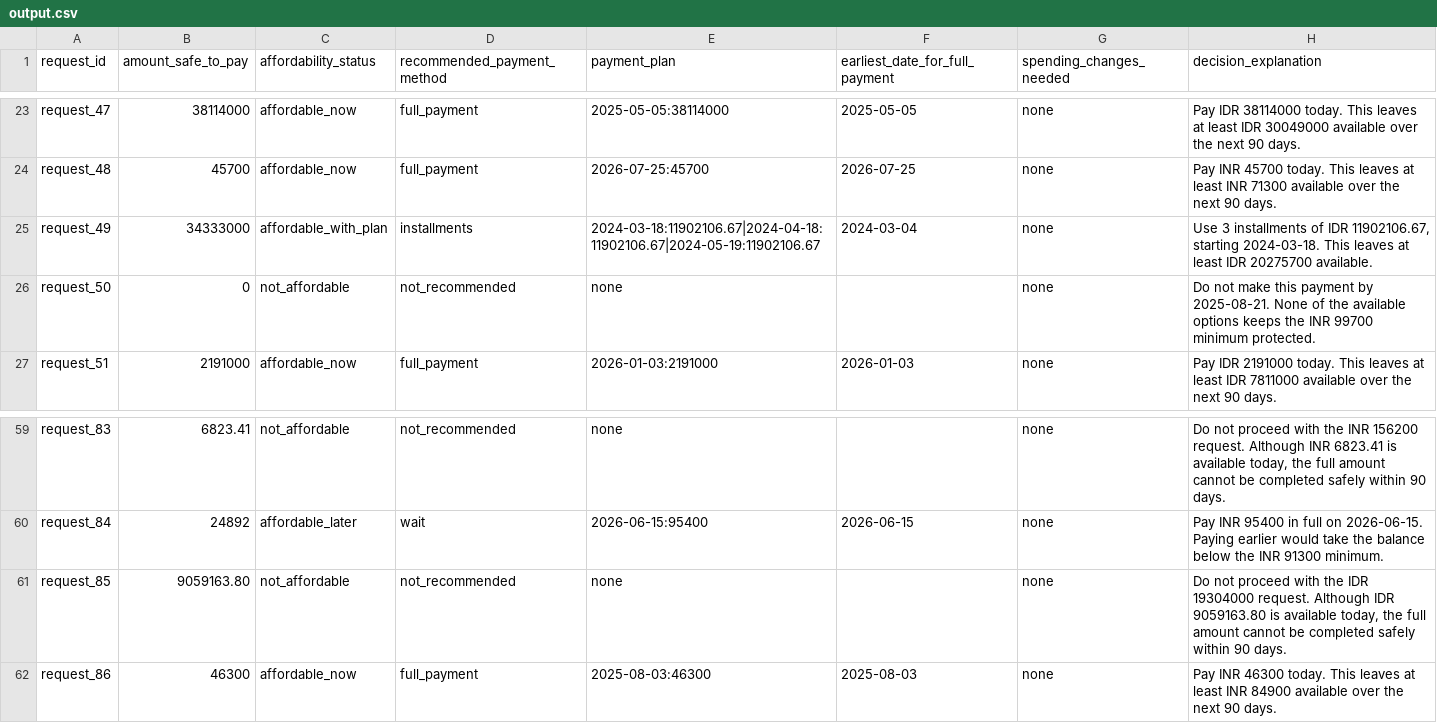
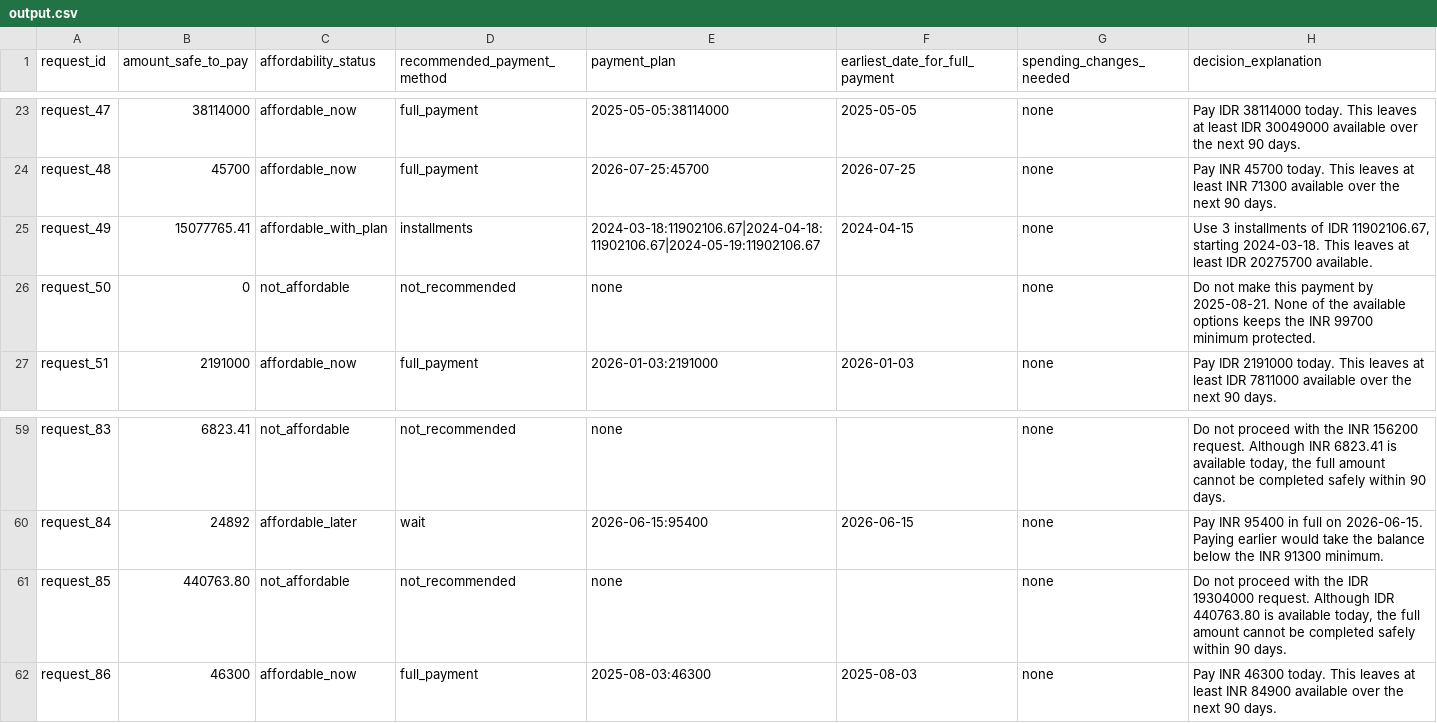
Before and after one commit to Vedant817/hackerrank-orchestrate-september26, a CSV file: output.csv, drawn as a sheet; only a part is shown, gaps mark what is left out; the diff covers the shown part only.

```diff
--- a/output.csv
+++ b/output.csv
@@ -24,3 +24,3 @@ request_47,38114000,affordable_now,full_payment,2025-05-05:38114000,2025-05-05,n
 request_48,45700,affordable_now,full_payment,2026-07-25:45700,2026-07-25,none,Pay INR 45700 today. This leaves at least INR 71300 available over the next 90 days.
-request_49,34333000,affordable_with_plan,installments,2024-03-18:11902106.67|2024-04-18:11902106.67|2024-05-19:11902106.67,2024-03-04,none,"Use 3 installments of IDR 11902106.67, starting 2024-03-18. This leaves at least IDR 20275700 available."
+request_49,15077765.41,affordable_with_plan,installments,2024-03-18:11902106.67|2024-04-18:11902106.67|2024-05-19:11902106.67,2024-04-15,none,"Use 3 installments of IDR 11902106.67, starting 2024-03-18. This leaves at least IDR 20275700 available."
 request_50,0,not_affordable,not_recommended,none,,none,Do not make this payment by 2025-08-21. None of the available options keeps the INR 99700 minimum protected.
@@ -60,3 +60,3 @@ request_83,6823.41,not_affordable,not_recommended,none,,none,"Do not proceed wit
 request_84,24892,affordable_later,wait,2026-06-15:95400,2026-06-15,none,Pay INR 95400 in full on 2026-06-15. Paying earlier would take the balance below the INR 91300 minimum.
-request_85,9059163.80,not_affordable,not_recommended,none,,none,"Do not proceed with the IDR 19304000 request. Although IDR 9059163.80 is available today, the full amount cannot be completed safely within 90 days."
+request_85,440763.80,not_affordable,not_recommended,none,,none,"Do not proceed with the IDR 19304000 request. Although IDR 440763.80 is available today, the full amount cannot be completed safely within 90 days."
 request_86,46300,affordable_now,full_payment,2025-08-03:46300,2025-08-03,none,Pay INR 46300 today. This leaves at least INR 84900 available over the next 90 days.
```
Also changed, not shown: 27 edited cells elsewhere in this file.
